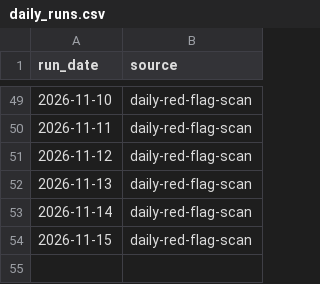
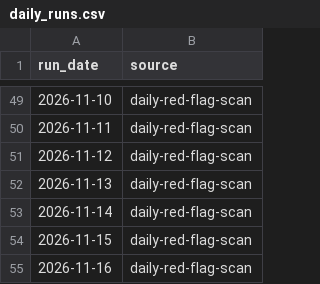
Before and after one commit to keerthanar24/HR-Intelligence-Digest, a CSV file: data/daily_runs.csv, drawn as a sheet; only a part is shown, gaps mark what is left out.

Commit message:
Daily collection: new mentions from feeds

```diff
--- a/data/daily_runs.csv
+++ b/data/daily_runs.csv
@@ -54 +54,2 @@ run_date,source
 2026-11-15,daily-red-flag-scan
+2026-11-16,daily-red-flag-scan
```
Also changed, not shown: data/sweeps.csv.
